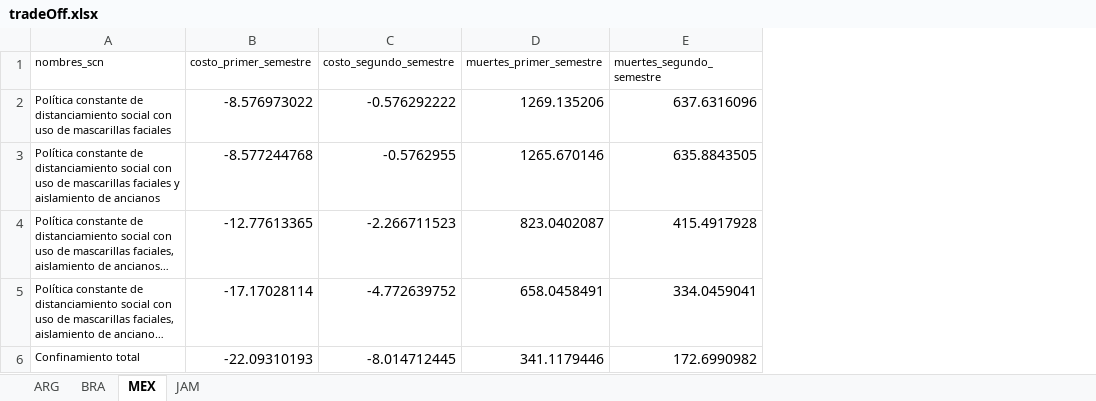
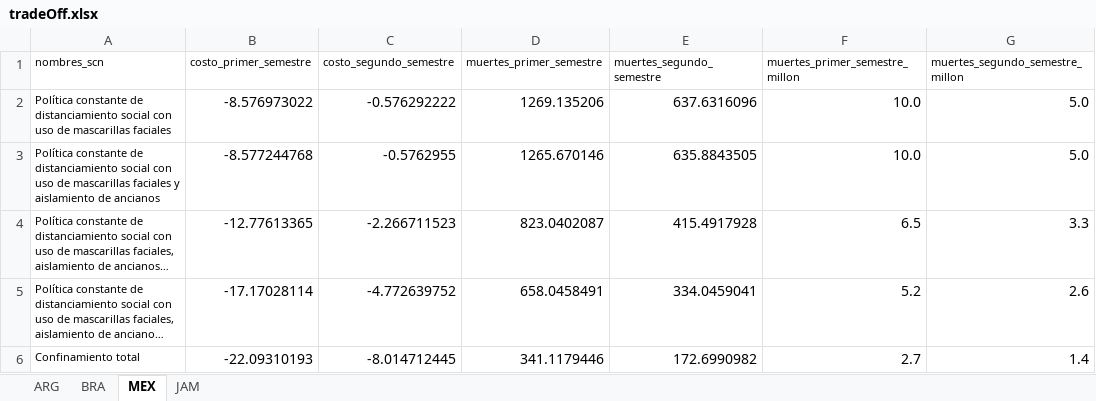
Before and after one commit to ciips-code/seir_ages, an Excel workbook: data/tradeOff.xlsx, sheet MEX, drawn as a sheet; long unchanged cells end in …; values as stored, in another font and other column widths than the file's, no borders; the diff names each change by its address in the sheet, - before the commit and + after, or states it on an @@ line.

```diff
--- a/data/tradeOff.xlsx (sheet MEX)
+++ b/data/tradeOff.xlsx (sheet MEX)
+column F (muertes_primer_semestre_millon), rows 2-6: 10.0 | 10.0 | 6.5 | 5.2 | 2.7
+column G (muertes_segundo_semestre_millon), rows 2-6: 5.0 | 5.0 | 3.3 | 2.6 | 1.4
```
Also changed, not shown: sheet BRA, sheet JAM, sheet ARG, 2 other files.
